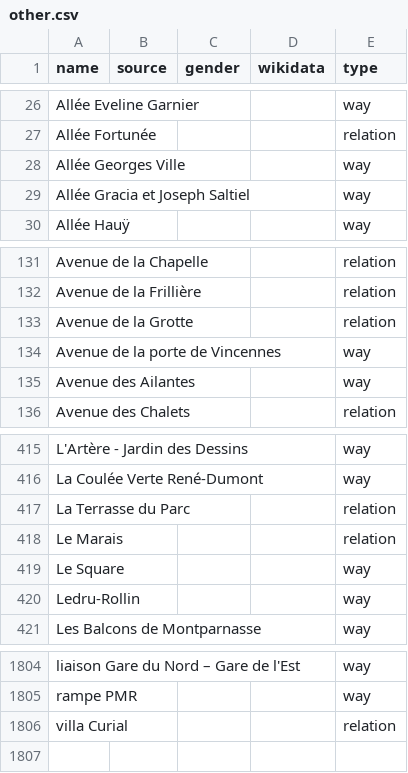
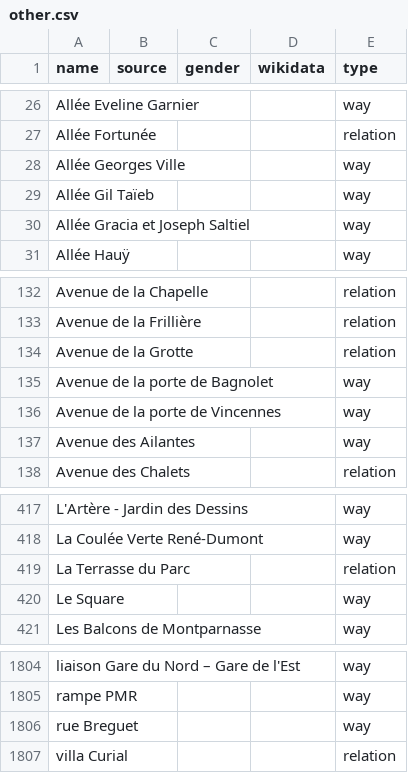
Before and after one commit to EqualStreetNames/equalstreetnames-paris, a CSV file: data/other.csv, drawn as a sheet; only a part is shown, gaps mark what is left out; removed rows and columns are numbered as before the commit, all else as after; the diff names each change by its address in the sheet, - before the commit and + after, or states it on an @@ line.

```diff
--- a/data/other.csv
+++ b/data/other.csv
+row 29: Allée Gil Taïeb |  |  |  | way
+row 135: Avenue de la porte de Bagnolet |  |  |  | way
-row 418: Le Marais |  |  |  | relation
-row 420: Ledru-Rollin |  |  |  | way
+row 1806: rue Breguet |  |  |  | way
```
Also changed, not shown: data/gender.csv, 3 other files.
